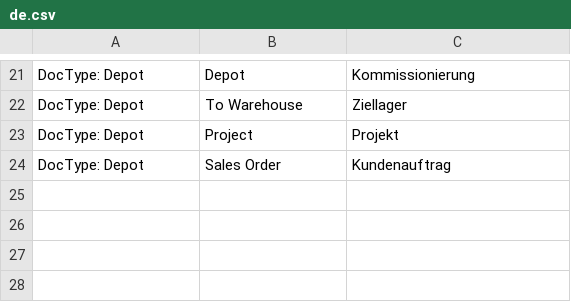
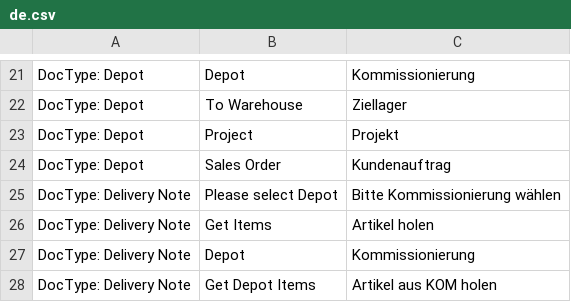
Before and after one commit to libracore/energielenker, a CSV file: energielenker/translations/de.csv, drawn as a sheet; only a part is shown, gaps mark what is left out; the diff names each change by its address in the sheet, - before the commit and + after, or states it on an @@ line.

Commit message:
added delivery Note Button

```diff
--- a/energielenker/translations/de.csv
+++ b/energielenker/translations/de.csv
+row 25: DocType: Delivery Note | Please select Depot | Bitte Kommissionierung wählen
+row 26: DocType: Delivery Note | Get Items | Artikel holen
+row 27: DocType: Delivery Note | Depot | Kommissionierung
+row 28: DocType: Delivery Note | Get Depot Items | Artikel aus KOM holen
```
Also changed, not shown: 4 other files.
